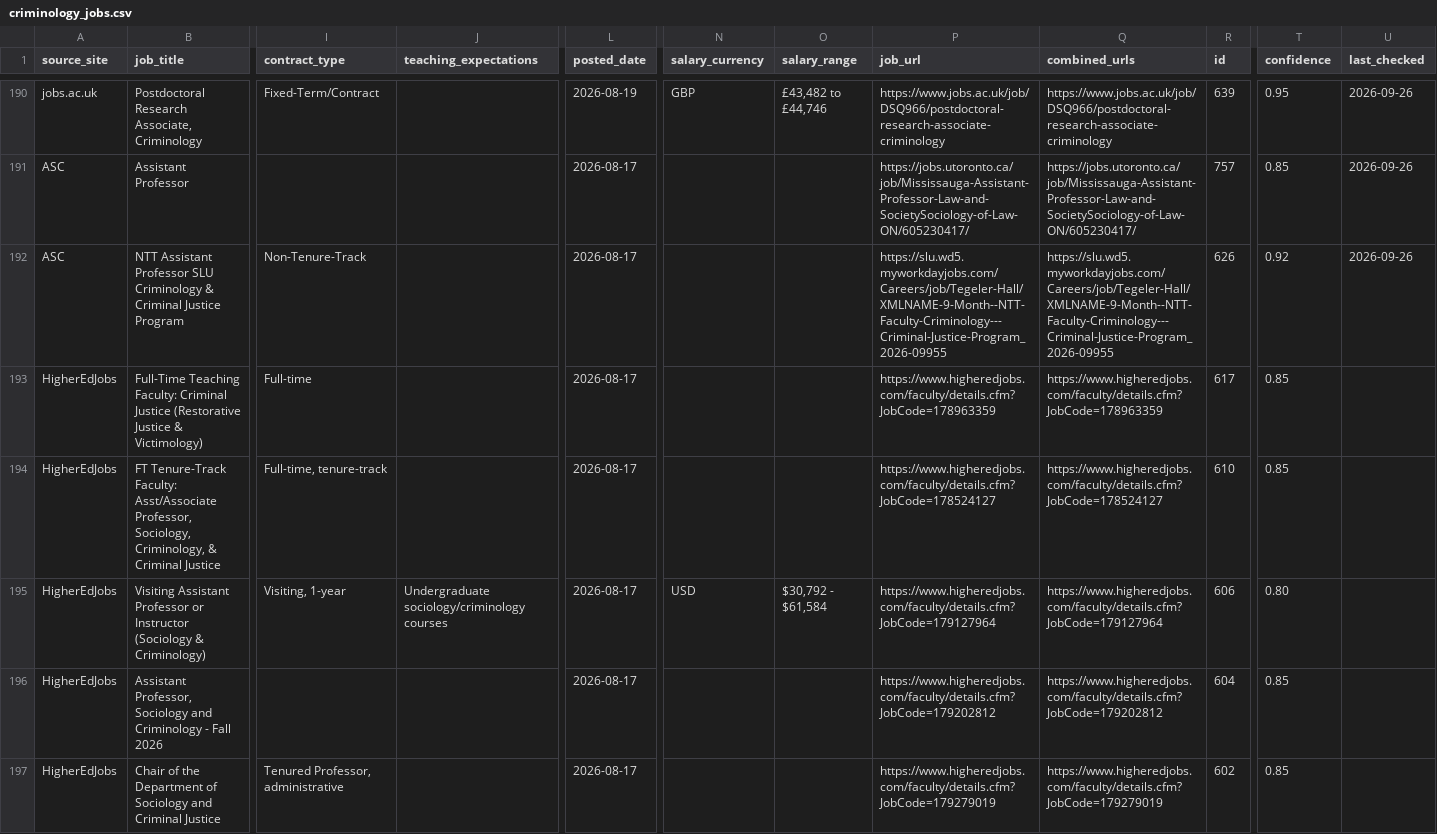
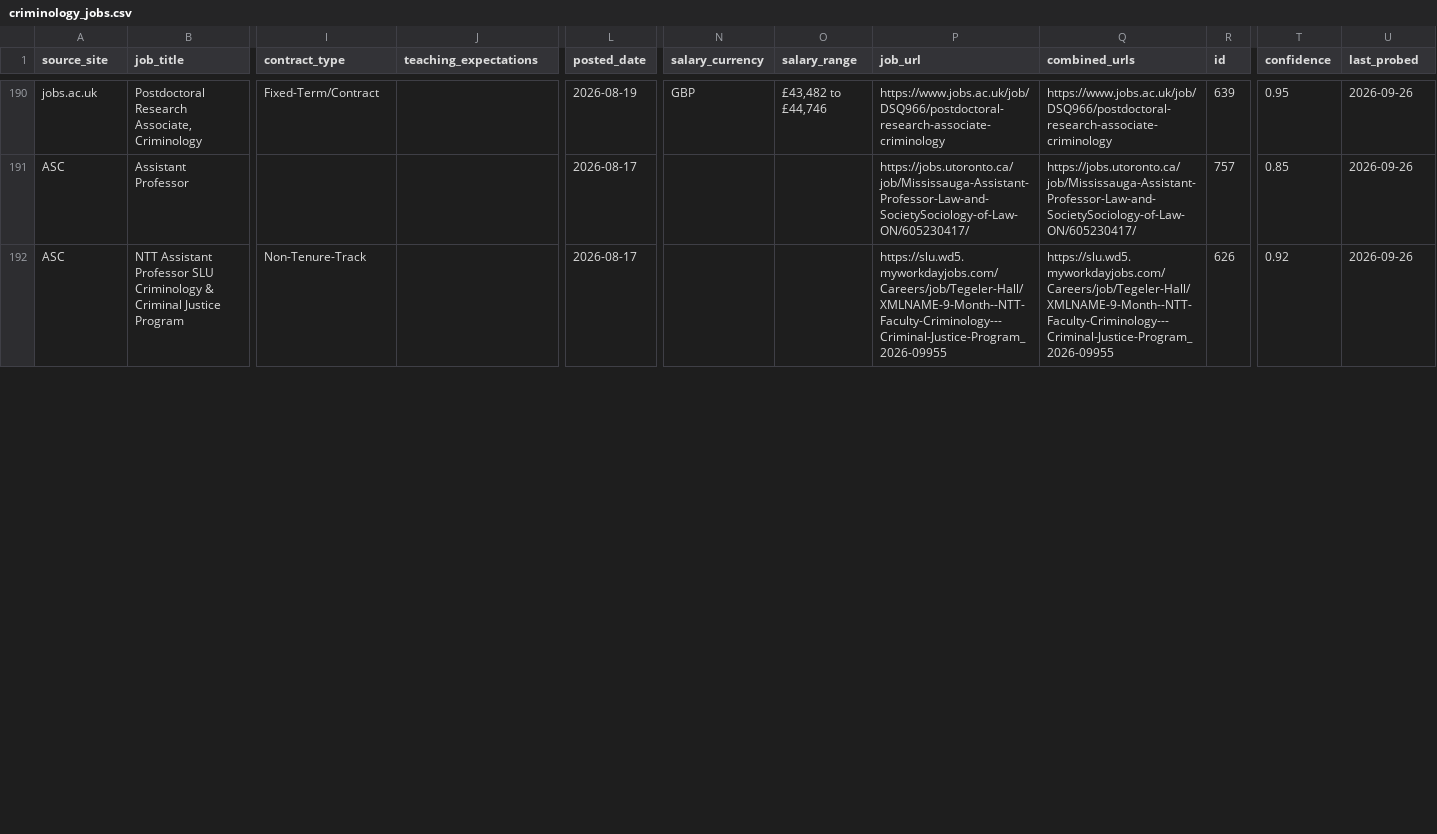
Before and after one commit to CrimConsortium-CrimRxiv/criminology-jobs, a CSV file: criminology_jobs.csv, drawn as a sheet; only a part is shown, gaps mark what is left out; rows hold the shown columns only; the diff covers the shown part only; the diff names each change by its address in the sheet, - before the commit and + after, or states it on an @@ line.

```diff
--- a/criminology_jobs.csv
+++ b/criminology_jobs.csv
-U1: last_checked
+U1: last_probed
-row 193: HigherEdJobs | Full-Time Teaching Faculty: Criminal Justice (Restorative Justice & Victimology) | Full-time |  | 2026-08-17 |  |  | https://www.higheredjobs.com/faculty/details.cfm?JobCode=178963359 | https://www.higheredjobs.com/faculty/details.cfm?JobCode=178963359 | 617 | 0.85
-row 194: HigherEdJobs | FT Tenure-Track Faculty: Asst/Associate Professor, Sociology, Criminology, & Criminal Justice | Full-time, tenure-track |  | 2026-08-17 |  |  | https://www.higheredjobs.com/faculty/details.cfm?JobCode=178524127 | https://www.higheredjobs.com/faculty/details.cfm?JobCode=178524127 | 610 | 0.85
-row 195: HigherEdJobs | Visiting Assistant Professor or Instructor (Sociology & Criminology) | Visiting, 1-year | Undergraduate sociology/criminology courses | 2026-08-17 | USD | $30,792 - $61,584 | https://www.higheredjobs.com/faculty/details.cfm?JobCode=179127964 | https://www.higheredjobs.com/faculty/details.cfm?JobCode=179127964 | 606 | 0.80
-row 196: HigherEdJobs | Assistant Professor, Sociology and Criminology - Fall 2026 |  |  | 2026-08-17 |  |  | https://www.higheredjobs.com/faculty/details.cfm?JobCode=179202812 | https://www.higheredjobs.com/faculty/details.cfm?JobCode=179202812 | 604 | 0.85
-row 197: HigherEdJobs | Chair of the Department of Sociology and Criminal Justice | Tenured Professor, administrative |  | 2026-08-17 |  |  | https://www.higheredjobs.com/faculty/details.cfm?JobCode=179279019 | https://www.higheredjobs.com/faculty/details.cfm?JobCode=179279019 | 602 | 0.85
```
Also changed, not shown: 3 removed rows and 61 edited cells elsewhere in this file, review.csv, 1 other file.
